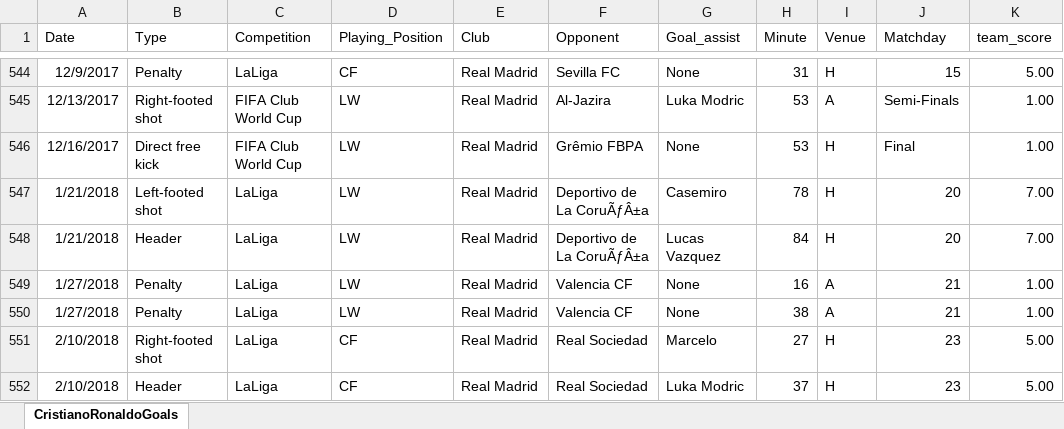
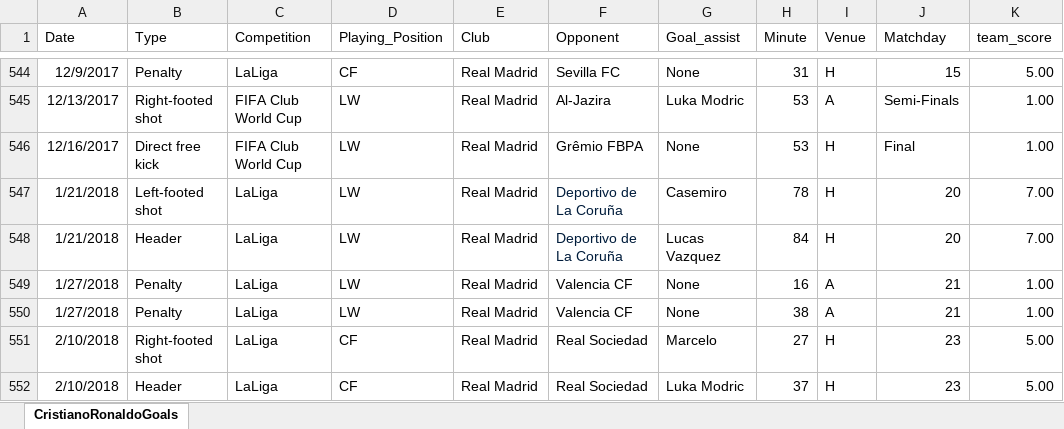
Before and after one commit to DanMedinaGH/CR7GoalsExploration, an Excel workbook: Excel/CristianoRonaldoGoals_Clean.xlsx, sheet CristianoRonaldoGoals, drawn as a sheet; only a part is shown, gaps mark what is left out; values as stored, in another font and other column widths than the file's, no borders; the diff covers the shown part only; the diff names each change by its address in the sheet, - before the commit and + after, or states it on an @@ line.

Commit message:
Updated Cr7 goals dataset (clean).

```diff
--- a/Excel/CristianoRonaldoGoals_Clean.xlsx (sheet CristianoRonaldoGoals)
+++ b/Excel/CristianoRonaldoGoals_Clean.xlsx (sheet CristianoRonaldoGoals)
-F547:F548 (Opponent): Deportivo de La CoruÃƒÂ±a
+F547:F548 (Opponent): Deportivo de La Coruña
-F547:F548 text colour: black
+F547:F548 text colour: #001C3B
```
Also changed, not shown: 13 edited cells and cell formats elsewhere in this sheet.
